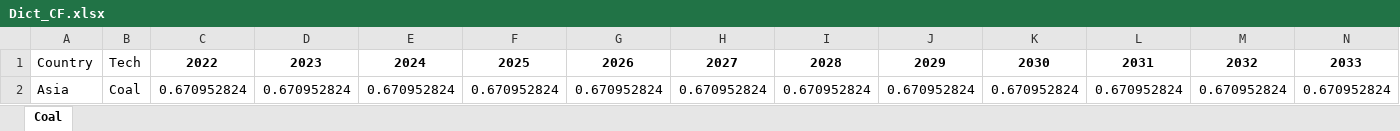
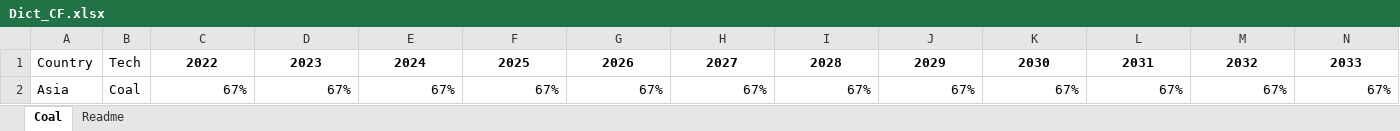
Before and after one commit to yanxzh/Unit-level-Turnover-Model, an Excel workbook: 3_PPTurnover/input/dict/Dict_CF.xlsx, sheet Coal, drawn as a sheet; only a part is shown; values as stored, in another font and other column widths than the file's, no borders; removed rows and columns are numbered as before the commit, all else as after; rows hold the shown columns only; the diff names each change by its address in the sheet, - before the commit and + after, or states it on an @@ line.

```diff
--- a/3_PPTurnover/input/dict/Dict_CF.xlsx (sheet Coal)
+++ b/3_PPTurnover/input/dict/Dict_CF.xlsx (sheet Coal)
+sheet tab: Readme
-row 2: Asia | Coal | 0.670952824 | 0.670952824 | 0.670952824 | 0.670952824 | 0.670952824 | 0.670952824 | 0.670952824 | 0.670952824 | 0.670952824 | 0.670952824 | 0.670952824 | 0.670952824
+row 2: Asia | Coal | 67% | 67% | 67% | 67% | 67% | 67% | 67% | 67% | 67% | 67% | 67% | 67%
```
Also changed, not shown: 2_GetPPInfor/output/4_PP_parameter/Dict_PP_Para.xlsx, 3_PPTurnover/input/dict/DictOfPhaseout.xlsx, 9 other files.
